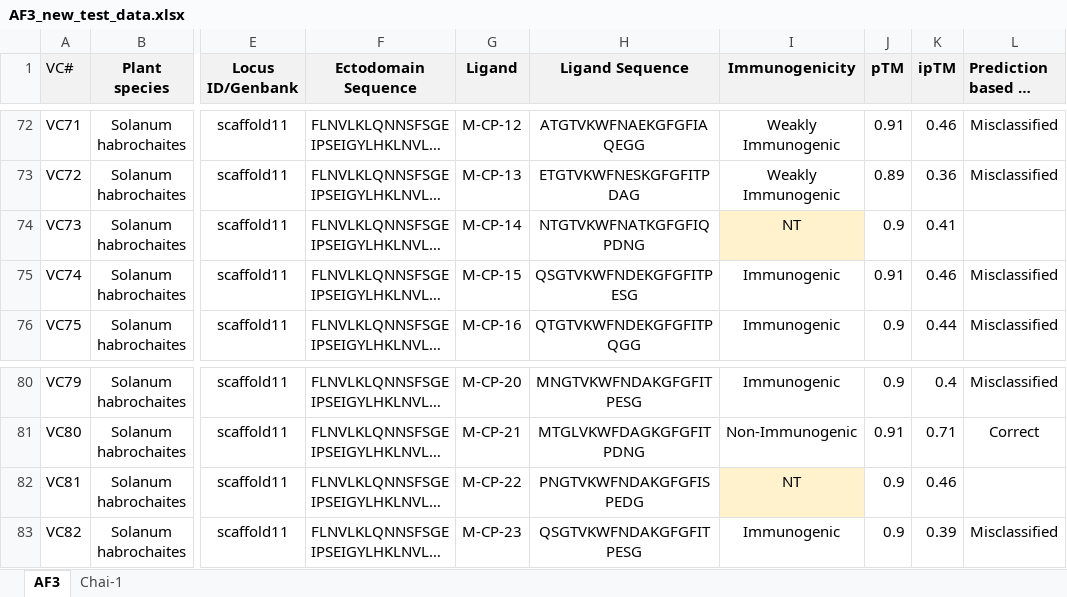
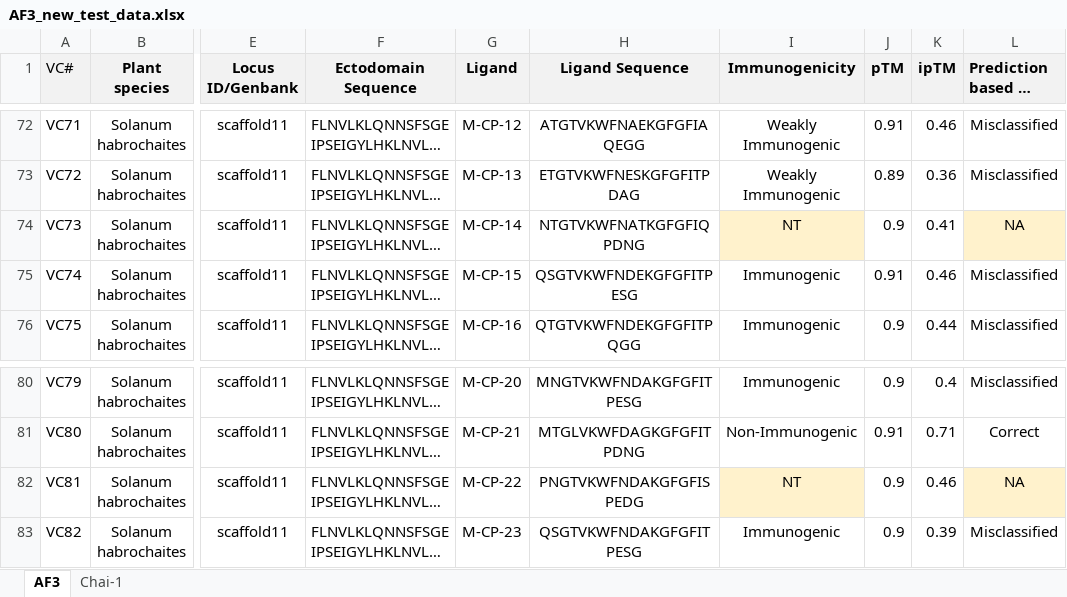
Before and after one commit to DanielleMStevens/mamp-prediction-ml, an Excel workbook: 10_alphafold_analysis/AF3_new_test_data.xlsx, sheet AF3, drawn as a sheet; only a part is shown, gaps mark what is left out; long unchanged cells end in …; values as stored, in another font and other column widths than the file's, no borders; the diff covers the shown part only; the diff names each change by its address in the sheet, - before the commit and + after, or states it on an @@ line.

```diff
--- a/10_alphafold_analysis/AF3_new_test_data.xlsx (sheet AF3)
+++ b/10_alphafold_analysis/AF3_new_test_data.xlsx (sheet AF3)
-L74: (empty)
+L74: NA
-L74 fill: none
+L74 fill: #FFF2CC
-L82: (empty)
+L82: NA
-L82 fill: none
+L82 fill: #FFF2CC
```
Also changed, not shown: 9 edited cells and cell formats elsewhere in this sheet, sheet Chai-1.
